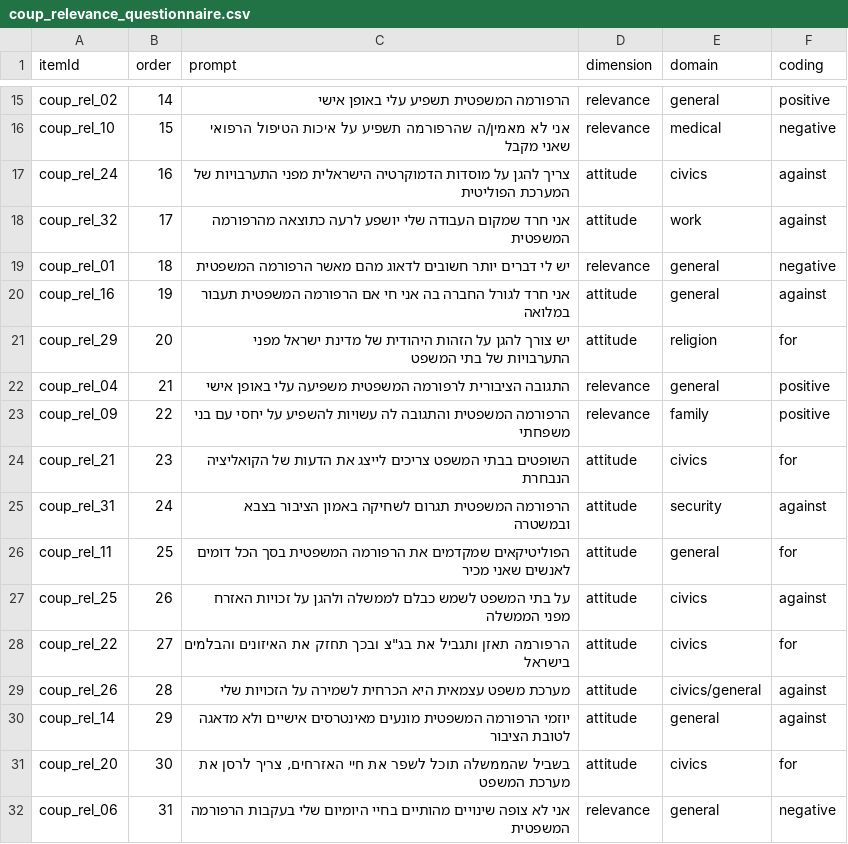
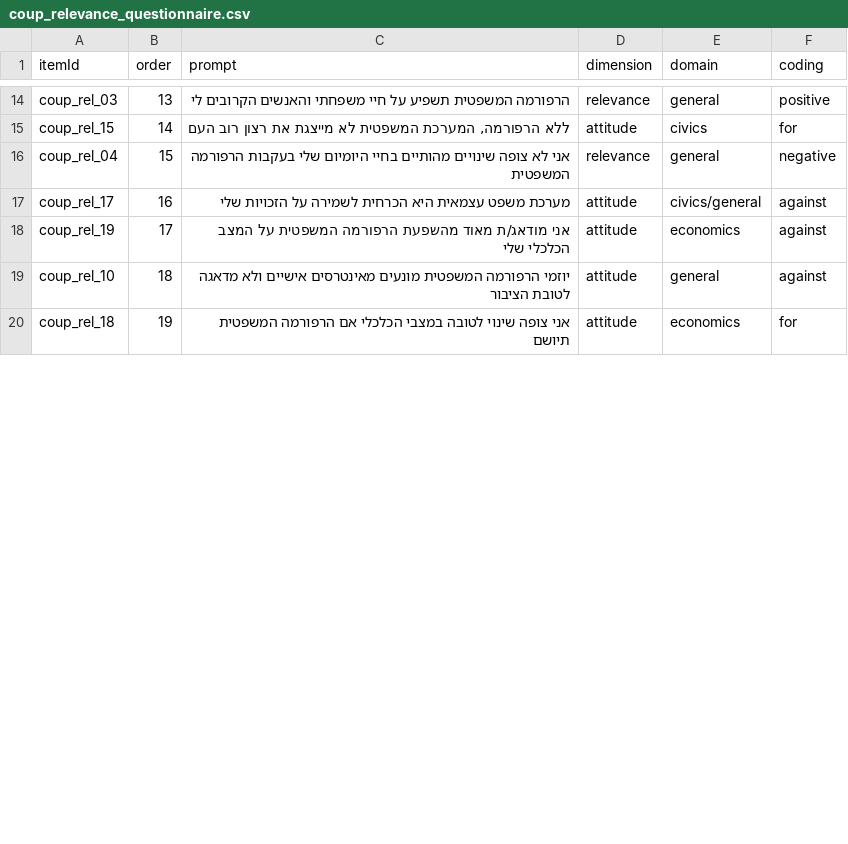
Before and after one commit to yanivabir/coup_exp1, a CSV file: static/coup_relevance_questionnaire.csv, drawn as a sheet; only a part is shown, gaps mark what is left out; removed rows and columns are numbered as before the commit, all else as after; the diff covers the shown part only; the diff names each change by its address in the sheet, - before the commit and + after, or states it on an @@ line.

Commit message:
update coup relevance, hebrew gallup

```diff
--- a/static/coup_relevance_questionnaire.csv
+++ b/static/coup_relevance_questionnaire.csv
-A14 (itemId): coup_rel_02
+A14 (itemId): coup_rel_03
-B14 (order): 14
+B14 (order): 13
-C14 (prompt): הרפורמה המשפטית תשפיע עלי באופן אישי
+C14 (prompt): הרפורמה המשפטית תשפיע על חיי משפחתי והאנשים הקרובים לי
-row 16: coup_rel_10 | 15 | אני לא מאמין/ה שהרפורמה תשפיע על איכות הטיפול הרפואי שאני מקבל | relevance | medical | negative
-row 17: coup_rel_24 | 16 | צריך להגן על מוסדות הדמוקרטיה הישראלית מפני התערבויות של המערכת הפוליטית | attitude | civics | against
-row 18: coup_rel_32 | 17 | אני חרד שמקום העבודה שלי יושפע לרעה כתוצאה מהרפורמה המשפטית | attitude | work | against
-row 19: coup_rel_01 | 18 | יש לי דברים יותר חשובים לדאוג מהם מאשר הרפורמה המשפטית | relevance | general | negative
-row 20: coup_rel_16 | 19 | אני חרד לגורל החברה בה אני חי אם הרפורמה המשפטית תעבור במלואה | attitude | general | against
-row 21: coup_rel_29 | 20 | יש צורך להגן על הזהות היהודית של מדינת ישראל מפני התערבויות של בתי המשפט | attitude | religion | for
+row 15: coup_rel_15 | 14 | ללא הרפורמה, המערכת המשפטית לא מייצגת את רצון רוב העם | attitude | civics | for
-B16 (order): 21
+B16 (order): 15
-C16 (prompt): התגובה הציבורית לרפורמה המשפטית משפיעה עלי באופן אישי
+C16 (prompt): אני לא צופה שינויים מהותיים בחיי היומיום שלי בעקבות הרפורמה המשפטית
-F16 (coding): positive
+F16 (coding): negative
-row 23: coup_rel_09 | 22 | הרפורמה המשפטית והתגובה לה עשויות להשפיע על יחסי עם בני משפחתי | relevance | family | positive
-row 24: coup_rel_21 | 23 | השופטים בבתי המשפט צריכים לייצג את הדעות של הקואליציה הנבחרת | attitude | civics | for
-row 25: coup_rel_31 | 24 | הרפורמה המשפטית תגרום לשחיקה באמון הציבור בצבא ובמשטרה | attitude | security | against
-row 26: coup_rel_11 | 25 | הפוליטיקאים שמקדמים את הרפורמה המשפטית בסך הכל דומים לאנשים שאני מכיר | attitude | general | for
-row 27: coup_rel_25 | 26 | על בתי המשפט לשמש כבלם לממשלה ולהגן על זכויות האזרח מפני הממשלה | attitude | civics | against
-row 28: coup_rel_22 | 27 | הרפורמה תאזן ותגביל את בג"צ ובכך תחזק את האיזונים והבלמים בישראל | attitude | civics | for
-A17 (itemId): coup_rel_26
+A17 (itemId): coup_rel_17
-B17 (order): 28
+B17 (order): 16
+row 18: coup_rel_19 | 17 | אני מודאג/ת מאוד מהשפעת הרפורמה המשפטית על המצב הכלכלי שלי | attitude | economics | against
-A19 (itemId): coup_rel_14
+A19 (itemId): coup_rel_10
-B19 (order): 29
+B19 (order): 18
-A20 (itemId): coup_rel_20
+A20 (itemId): coup_rel_18
-B20 (order): 30
+B20 (order): 19
-C20 (prompt): בשביל שהממשלה תוכל לשפר את חיי האזרחים, צריך לרסן את מערכת המשפט
+C20 (prompt): אני צופה שינוי לטובה במצבי הכלכלי אם הרפורמה המשפטית תיושם
-E20 (domain): civics
+E20 (domain): economics
-row 32: coup_rel_06 | 31 | אני לא צופה שינויים מהותיים בחיי היומיום שלי בעקבות הרפורמה המשפטית | relevance | general | negative
```
Also changed, not shown: 1 added row, 2 removed rows and 32 edited cells elsewhere in this file, 3 other files.
